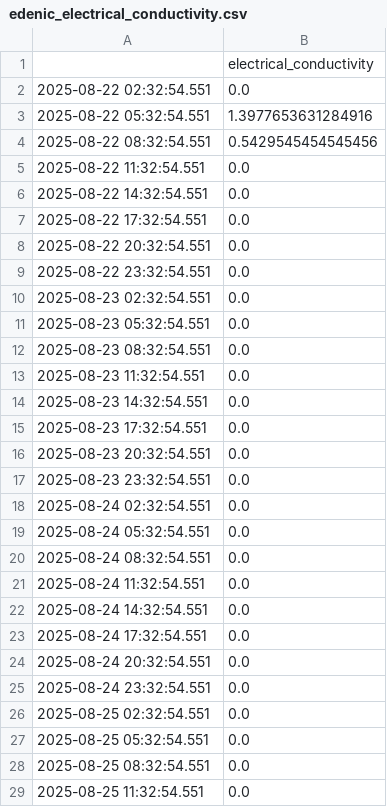
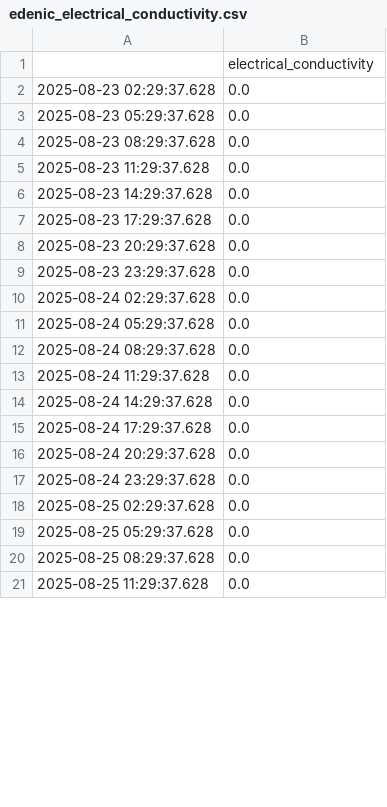
Before and after one commit to jwongcyy/iot-grafana, a CSV file: edenic_electrical_conductivity.csv, drawn as a sheet; only a part is shown; the diff covers the shown part only.

```diff
--- a/edenic_electrical_conductivity.csv
+++ b/edenic_electrical_conductivity.csv
@@ -1,29 +1,21 @@
 ,electrical_conductivity
-2025-08-22 02:32:54.551,0.0
-2025-08-22 05:32:54.551,1.3977653631284916
-2025-08-22 08:32:54.551,0.5429545454545456
-2025-08-22 11:32:54.551,0.0
-2025-08-22 14:32:54.551,0.0
-2025-08-22 17:32:54.551,0.0
-2025-08-22 20:32:54.551,0.0
-2025-08-22 23:32:54.551,0.0
-2025-08-23 02:32:54.551,0.0
-2025-08-23 05:32:54.551,0.0
-2025-08-23 08:32:54.551,0.0
-2025-08-23 11:32:54.551,0.0
-2025-08-23 14:32:54.551,0.0
-2025-08-23 17:32:54.551,0.0
-2025-08-23 20:32:54.551,0.0
-2025-08-23 23:32:54.551,0.0
-2025-08-24 02:32:54.551,0.0
-2025-08-24 05:32:54.551,0.0
-2025-08-24 08:32:54.551,0.0
-2025-08-24 11:32:54.551,0.0
-2025-08-24 14:32:54.551,0.0
-2025-08-24 17:32:54.551,0.0
-2025-08-24 20:32:54.551,0.0
-2025-08-24 23:32:54.551,0.0
-2025-08-25 02:32:54.551,0.0
-2025-08-25 05:32:54.551,0.0
-2025-08-25 08:32:54.551,0.0
-2025-08-25 11:32:54.551,0.0
+2025-08-23 02:29:37.628,0.0
+2025-08-23 05:29:37.628,0.0
+2025-08-23 08:29:37.628,0.0
+2025-08-23 11:29:37.628,0.0
+2025-08-23 14:29:37.628,0.0
+2025-08-23 17:29:37.628,0.0
+2025-08-23 20:29:37.628,0.0
+2025-08-23 23:29:37.628,0.0
+2025-08-24 02:29:37.628,0.0
+2025-08-24 05:29:37.628,0.0
+2025-08-24 08:29:37.628,0.0
+2025-08-24 11:29:37.628,0.0
+2025-08-24 14:29:37.628,0.0
+2025-08-24 17:29:37.628,0.0
+2025-08-24 20:29:37.628,0.0
+2025-08-24 23:29:37.628,0.0
+2025-08-25 02:29:37.628,0.0
+2025-08-25 05:29:37.628,0.0
+2025-08-25 08:29:37.628,0.0
+2025-08-25 11:29:37.628,0.0
```
Also changed, not shown: 11 added rows, 3 removed rows and 25 edited cells elsewhere in this file, edenic_ph.csv, edenic_temperature.csv.
